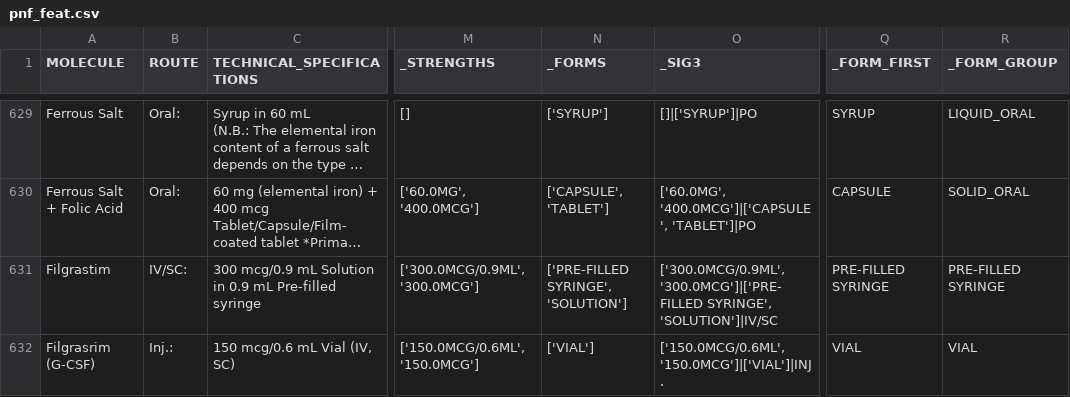
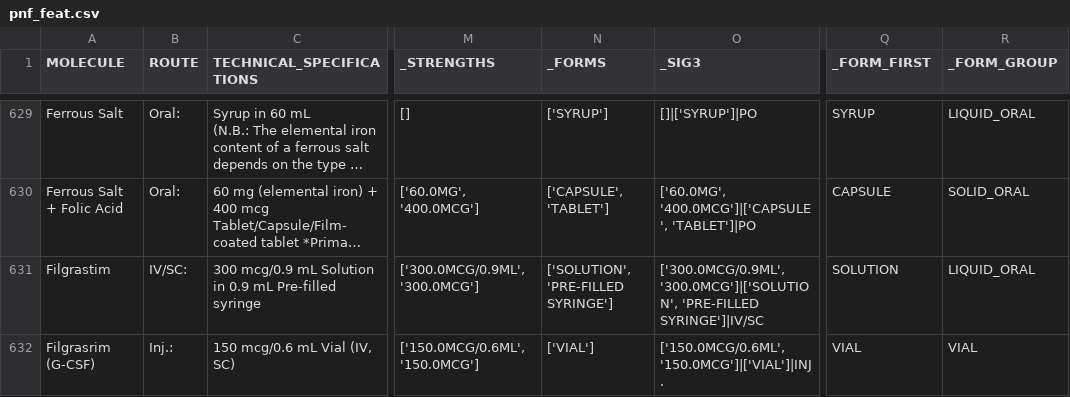
Before and after one commit to moadotexe/formularymatching, a CSV file: work/pnf_feat.csv, drawn as a sheet; only a part is shown, gaps mark what is left out; long unchanged cells end in …; the diff covers the shown part only; the diff names each change by its address in the sheet, - before the commit and + after, or states it on an @@ line.

```diff
--- a/work/pnf_feat.csv
+++ b/work/pnf_feat.csv
-N631 (_FORMS): ['PRE-FILLED SYRINGE', 'SOLUTION']
+N631 (_FORMS): ['SOLUTION', 'PRE-FILLED SYRINGE']
-O631 (_SIG3): ['300.0MCG/0.9ML', '300.0MCG']|['PRE-FILLED SYRINGE', 'SOLUTION']|IV/SC
+O631 (_SIG3): ['300.0MCG/0.9ML', '300.0MCG']|['SOLUTION', 'PRE-FILLED SYRINGE']|IV/SC
-Q631 (_FORM_FIRST): PRE-FILLED SYRINGE
+Q631 (_FORM_FIRST): SOLUTION
-R631 (_FORM_GROUP): PRE-FILLED SYRINGE
+R631 (_FORM_GROUP): LIQUID_ORAL
```
Also changed, not shown: 185 edited cells elsewhere in this file, 4 other files.
